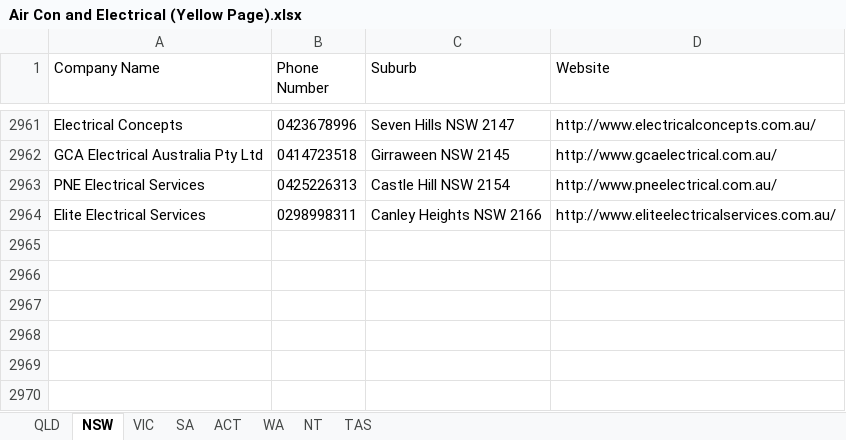
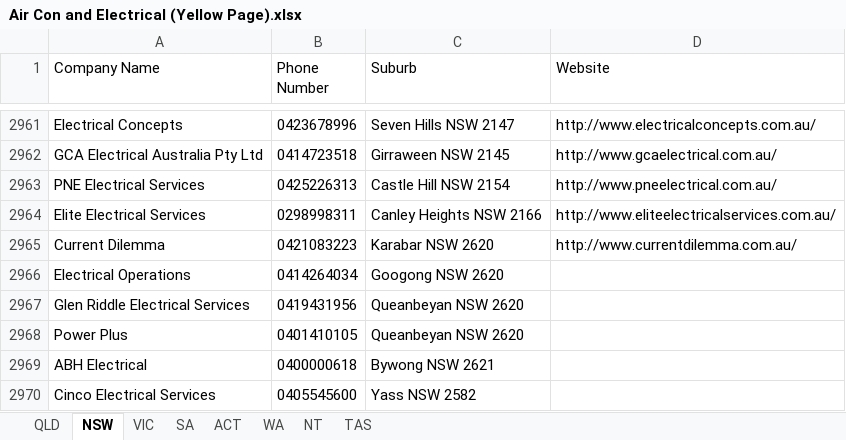
Before and after one commit to Andrewl920/WebScraping_Company, an Excel workbook: Air Con and Electrical (Yellow Page).xlsx, sheet NSW, drawn as a sheet; only a part is shown, gaps mark what is left out; values as stored, in another font and other column widths than the file's, no borders; the diff names each change by its address in the sheet, - before the commit and + after, or states it on an @@ line.

```diff
--- a/Air Con and Electrical (Yellow Page).xlsx (sheet NSW)
+++ b/Air Con and Electrical (Yellow Page).xlsx (sheet NSW)
+row 2965: Current Dilemma | 0421083223 | Karabar NSW 2620 | http://www.currentdilemma.com.au/
+row 2966: Electrical Operations | 0414264034 | Googong NSW 2620
+row 2967: Glen Riddle Electrical Services | 0419431956 | Queanbeyan NSW 2620
+row 2968: Power Plus | 0401410105 | Queanbeyan NSW 2620
+row 2969: ABH Electrical | 0400000618 | Bywong NSW 2621
+row 2970: Cinco Electrical Services | 0405545600 | Yass NSW 2582
```
Also changed, not shown: sheet ACT, 1 other file.
